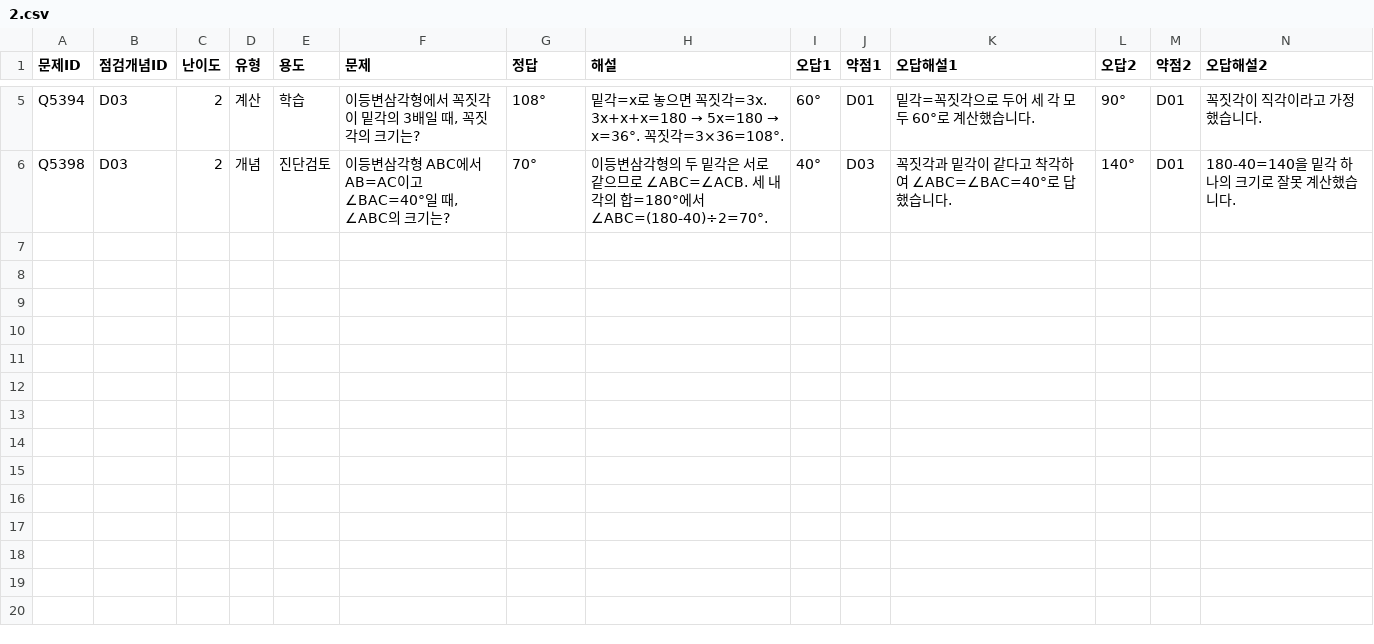
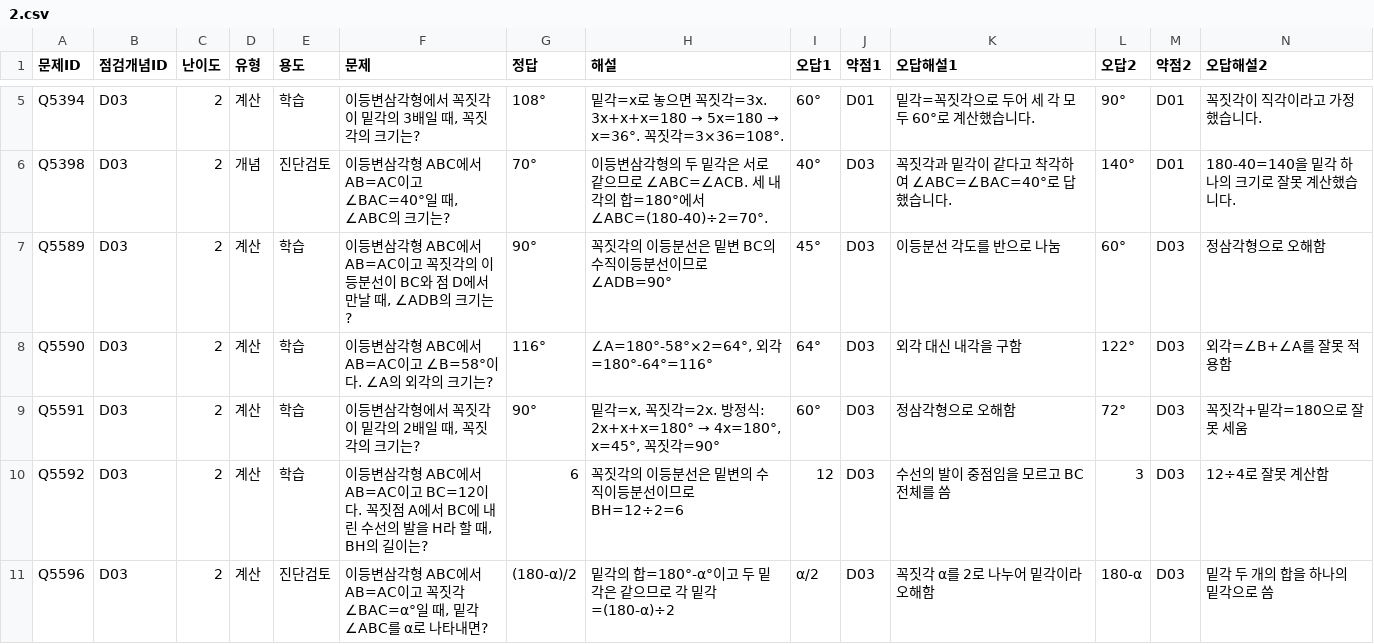
Before and after one commit to wataryu00-boop/math-diagnostic, a CSV file: problems/D03/2.csv, drawn as a sheet; only a part is shown, gaps mark what is left out; rows hold the shown columns only; the diff names each change by its address in the sheet, - before the commit and + after, or states it on an @@ line.

```diff
--- a/problems/D03/2.csv
+++ b/problems/D03/2.csv
+row 7: Q5589 | D03 | 2 | 계산 | 학습 | 이등변삼각형 ABC에서 AB=AC이고 꼭짓각의 이등분선이 BC와 점 D에서 만날 때, ∠ADB의 크기는? | 90° | 꼭짓각의 이등분선은 밑변 BC의 수직이등분선이므로 ∠ADB=90° | 45° | D03 | 이등분선 각도를 반으로 나눔 | 60° | D03 | 정삼각형으로 오해함
+row 8: Q5590 | D03 | 2 | 계산 | 학습 | 이등변삼각형 ABC에서 AB=AC이고 ∠B=58°이다. ∠A의 외각의 크기는? | 116° | ∠A=180°-58°×2=64°, 외각=180°-64°=116° | 64° | D03 | 외각 대신 내각을 구함 | 122° | D03 | 외각=∠B+∠A를 잘못 적용함
+row 9: Q5591 | D03 | 2 | 계산 | 학습 | 이등변삼각형에서 꼭짓각이 밑각의 2배일 때, 꼭짓각의 크기는? | 90° | 밑각=x, 꼭짓각=2x. 방정식: 2x+x+x=180° → 4x=180°, x=45°, 꼭짓각=90° | 60° | D03 | 정삼각형으로 오해함 | 72° | D03 | 꼭짓각+밑각=180으로 잘못 세움
+row 10: Q5592 | D03 | 2 | 계산 | 학습 | 이등변삼각형 ABC에서 AB=AC이고 BC=12이다. 꼭짓점 A에서 BC에 내린 수선의 발을 H라 할 때, BH의 길이는? | 6 | 꼭짓각의 이등분선은 밑변의 수직이등분선이므로 BH=12÷2=6 | 12 | D03 | 수선의 발이 중점임을 모르고 BC 전체를 씀 | 3 | D03 | 12÷4로 잘못 계산함
+row 11: Q5596 | D03 | 2 | 계산 | 진단검토 | 이등변삼각형 ABC에서 AB=AC이고 꼭짓각 ∠BAC=α°일 때, 밑각 ∠ABC를 α로 나타내면? | (180-α)/2 | 밑각의 합=180°-α°이고 두 밑각은 같으므로 각 밑각=(180-α)÷2 | α/2 | D03 | 꼭짓각 α를 2로 나누어 밑각이라 오해함 | 180-α | D03 | 밑각 두 개의 합을 하나의 밑각으로 씀
```
Also changed, not shown: problems/D04/2.csv, problems/D05/2.csv, 16 other files.
